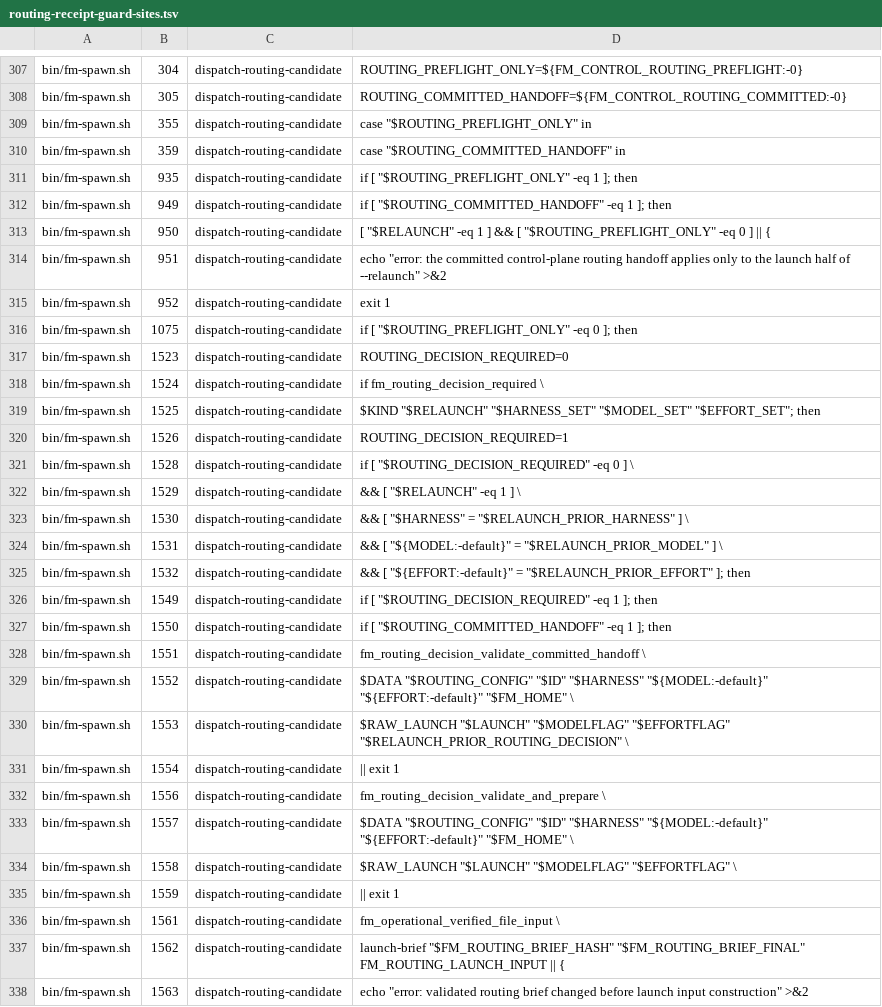
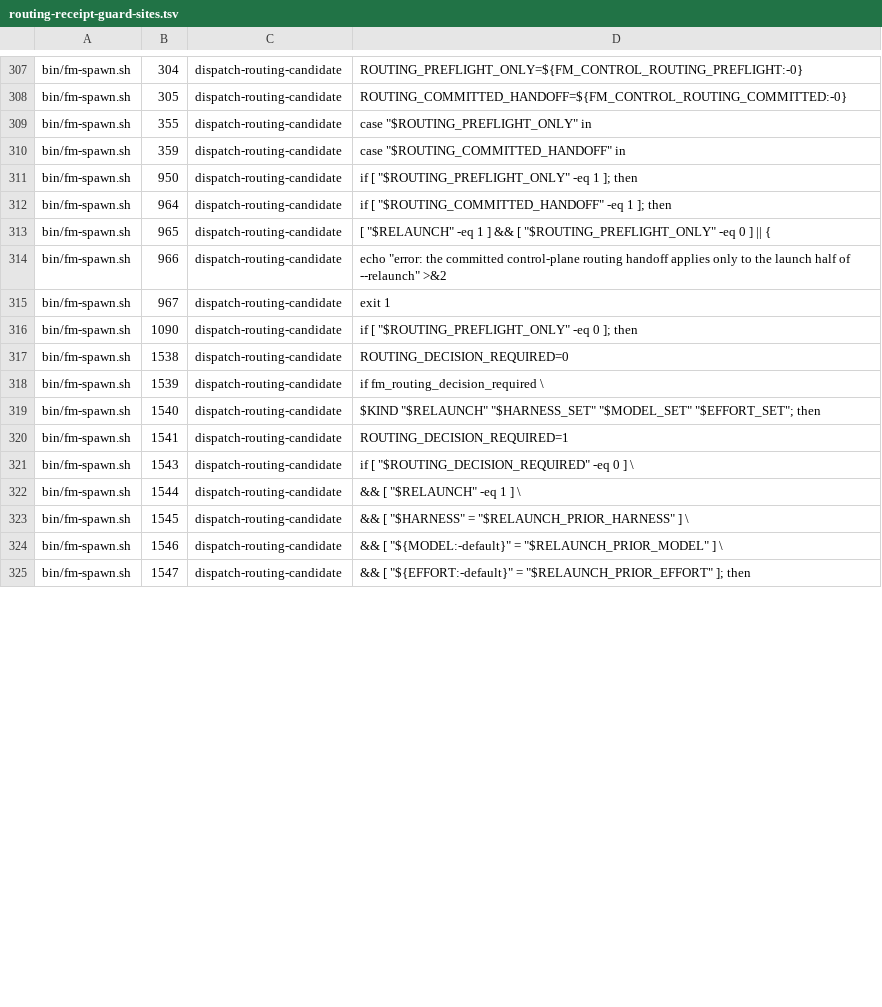
Before and after one commit to kunchenguid/firstmate, a TSV file: docs/verification/routing-receipt-guard-sites.tsv, drawn as a sheet; only a part is shown, gaps mark what is left out; the diff covers the shown part only.

Commit message:
no-mistakes(document): Refresh routing guard evidence inventory

```diff
--- a/docs/verification/routing-receipt-guard-sites.tsv
+++ b/docs/verification/routing-receipt-guard-sites.tsv
@@ -310,29 +310,16 @@ bin/fm-spawn.sh	355	dispatch-routing-candidate	case "$ROUTING_PREFLIGHT_ONLY" in
 bin/fm-spawn.sh	359	dispatch-routing-candidate	case "$ROUTING_COMMITTED_HANDOFF" in
-bin/fm-spawn.sh	935	dispatch-routing-candidate	if [ "$ROUTING_PREFLIGHT_ONLY" -eq 1 ]; then
-bin/fm-spawn.sh	949	dispatch-routing-candidate	if [ "$ROUTING_COMMITTED_HANDOFF" -eq 1 ]; then
-bin/fm-spawn.sh	950	dispatch-routing-candidate	[ "$RELAUNCH" -eq 1 ] && [ "$ROUTING_PREFLIGHT_ONLY" -eq 0 ] || {
-bin/fm-spawn.sh	951	dispatch-routing-candidate	echo "error: the committed control-plane routing handoff applies only to the launch half of --relaunch" >&2
-bin/fm-spawn.sh	952	dispatch-routing-candidate	exit 1
-bin/fm-spawn.sh	1075	dispatch-routing-candidate	if [ "$ROUTING_PREFLIGHT_ONLY" -eq 0 ]; then
-bin/fm-spawn.sh	1523	dispatch-routing-candidate	ROUTING_DECISION_REQUIRED=0
-bin/fm-spawn.sh	1524	dispatch-routing-candidate	if fm_routing_decision_required \
-bin/fm-spawn.sh	1525	dispatch-routing-candidate	"$KIND" "$RELAUNCH" "$HARNESS_SET" "$MODEL_SET" "$EFFORT_SET"; then
-bin/fm-spawn.sh	1526	dispatch-routing-candidate	ROUTING_DECISION_REQUIRED=1
-bin/fm-spawn.sh	1528	dispatch-routing-candidate	if [ "$ROUTING_DECISION_REQUIRED" -eq 0 ] \
-bin/fm-spawn.sh	1529	dispatch-routing-candidate	&& [ "$RELAUNCH" -eq 1 ] \
-bin/fm-spawn.sh	1530	dispatch-routing-candidate	&& [ "$HARNESS" = "$RELAUNCH_PRIOR_HARNESS" ] \
-bin/fm-spawn.sh	1531	dispatch-routing-candidate	&& [ "${MODEL:-default}" = "$RELAUNCH_PRIOR_MODEL" ] \
-bin/fm-spawn.sh	1532	dispatch-routing-candidate	&& [ "${EFFORT:-default}" = "$RELAUNCH_PRIOR_EFFORT" ]; then
-bin/fm-spawn.sh	1549	dispatch-routing-candidate	if [ "$ROUTING_DECISION_REQUIRED" -eq 1 ]; then
-bin/fm-spawn.sh	1550	dispatch-routing-candidate	if [ "$ROUTING_COMMITTED_HANDOFF" -eq 1 ]; then
-bin/fm-spawn.sh	1551	dispatch-routing-candidate	fm_routing_decision_validate_committed_handoff \
-bin/fm-spawn.sh	1552	dispatch-routing-candidate	"$DATA" "$ROUTING_CONFIG" "$ID" "$HARNESS" "${MODEL:-default}" "${EFFORT:-default}" "$FM_HOME" \
-bin/fm-spawn.sh	1553	dispatch-routing-candidate	"$RAW_LAUNCH" "$LAUNCH" "$MODELFLAG" "$EFFORTFLAG" "$RELAUNCH_PRIOR_ROUTING_DECISION" \
-bin/fm-spawn.sh	1554	dispatch-routing-candidate	|| exit 1
-bin/fm-spawn.sh	1556	dispatch-routing-candidate	fm_routing_decision_validate_and_prepare \
-bin/fm-spawn.sh	1557	dispatch-routing-candidate	"$DATA" "$ROUTING_CONFIG" "$ID" "$HARNESS" "${MODEL:-default}" "${EFFORT:-default}" "$FM_HOME" \
-bin/fm-spawn.sh	1558	dispatch-routing-candidate	"$RAW_LAUNCH" "$LAUNCH" "$MODELFLAG" "$EFFORTFLAG" \
-bin/fm-spawn.sh	1559	dispatch-routing-candidate	|| exit 1
-bin/fm-spawn.sh	1561	dispatch-routing-candidate	fm_operational_verified_file_input \
-bin/fm-spawn.sh	1562	dispatch-routing-candidate	launch-brief "$FM_ROUTING_BRIEF_HASH" "$FM_ROUTING_BRIEF_FINAL" FM_ROUTING_LAUNCH_INPUT || {
-bin/fm-spawn.sh	1563	dispatch-routing-candidate	echo "error: validated routing brief changed before launch input construction" >&2
+bin/fm-spawn.sh	950	dispatch-routing-candidate	if [ "$ROUTING_PREFLIGHT_ONLY" -eq 1 ]; then
+bin/fm-spawn.sh	964	dispatch-routing-candidate	if [ "$ROUTING_COMMITTED_HANDOFF" -eq 1 ]; then
+bin/fm-spawn.sh	965	dispatch-routing-candidate	[ "$RELAUNCH" -eq 1 ] && [ "$ROUTING_PREFLIGHT_ONLY" -eq 0 ] || {
+bin/fm-spawn.sh	966	dispatch-routing-candidate	echo "error: the committed control-plane routing handoff applies only to the launch half of --relaunch" >&2
+bin/fm-spawn.sh	967	dispatch-routing-candidate	exit 1
+bin/fm-spawn.sh	1090	dispatch-routing-candidate	if [ "$ROUTING_PREFLIGHT_ONLY" -eq 0 ]; then
+bin/fm-spawn.sh	1538	dispatch-routing-candidate	ROUTING_DECISION_REQUIRED=0
+bin/fm-spawn.sh	1539	dispatch-routing-candidate	if fm_routing_decision_required \
+bin/fm-spawn.sh	1540	dispatch-routing-candidate	"$KIND" "$RELAUNCH" "$HARNESS_SET" "$MODEL_SET" "$EFFORT_SET"; then
+bin/fm-spawn.sh	1541	dispatch-routing-candidate	ROUTING_DECISION_REQUIRED=1
+bin/fm-spawn.sh	1543	dispatch-routing-candidate	if [ "$ROUTING_DECISION_REQUIRED" -eq 0 ] \
+bin/fm-spawn.sh	1544	dispatch-routing-candidate	&& [ "$RELAUNCH" -eq 1 ] \
+bin/fm-spawn.sh	1545	dispatch-routing-candidate	&& [ "$HARNESS" = "$RELAUNCH_PRIOR_HARNESS" ] \
+bin/fm-spawn.sh	1546	dispatch-routing-candidate	&& [ "${MODEL:-default}" = "$RELAUNCH_PRIOR_MODEL" ] \
+bin/fm-spawn.sh	1547	dispatch-routing-candidate	&& [ "${EFFORT:-default}" = "$RELAUNCH_PRIOR_EFFORT" ]; then
```
Also changed, not shown: 16 added rows, 3 removed rows and 25 edited cells elsewhere in this file.
